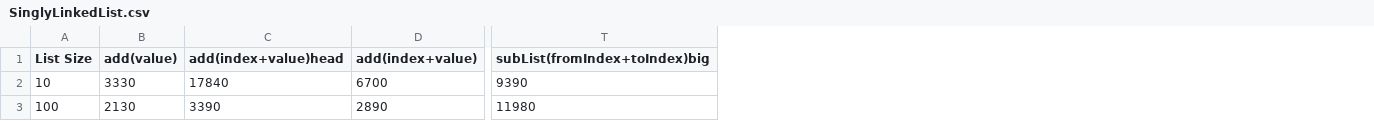
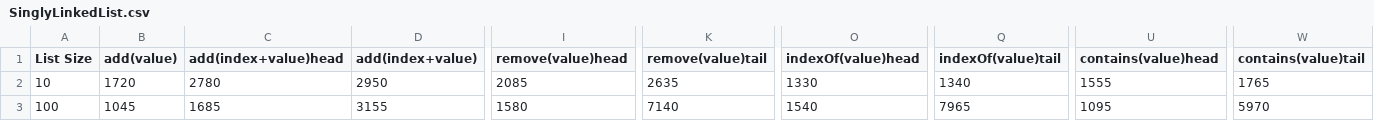
Before and after one commit to CaptainCaswell/COMP251-AA, a CSV file: SinglyLinkedList.csv, drawn as a sheet; only a part is shown, gaps mark what is left out; removed rows and columns are numbered as before the commit, all else as after; the diff covers the shown part only; the diff names each change by its address in the sheet, - before the commit and + after, or states it on an @@ line.

```diff
--- a/SinglyLinkedList.csv
+++ b/SinglyLinkedList.csv
+column I (remove(value)head), rows 2-3: 2085 | 1580
+column K (remove(value)tail), rows 2-3: 2635 | 7140
+column O (indexOf(value)head), rows 2-3: 1330 | 1540
+column Q (indexOf(value)tail), rows 2-3: 1340 | 7965
+column U (contains(value)head), rows 2-3: 1555 | 1095
+column W (contains(value)tail), rows 2-3: 1765 | 5970
-column T (subList(fromIndex+toIndex)big), rows 2-3: 9390 | 11980
-B2 (add(value)): 3330
+B2 (add(value)): 1720
-C2 (add(index+value)head): 17840
+C2 (add(index+value)head): 2780
-D2 (add(index+value)): 6700
+D2 (add(index+value)): 2950
-B3 (add(value)): 2130
+B3 (add(value)): 1045
-C3 (add(index+value)head): 3390
+C3 (add(index+value)head): 1685
-D3 (add(index+value)): 2890
+D3 (add(index+value)): 3155
```
Also changed, not shown: 2 added rows and 70 edited cells elsewhere in this file, ArrayBasedList.csv, 16 other files.
